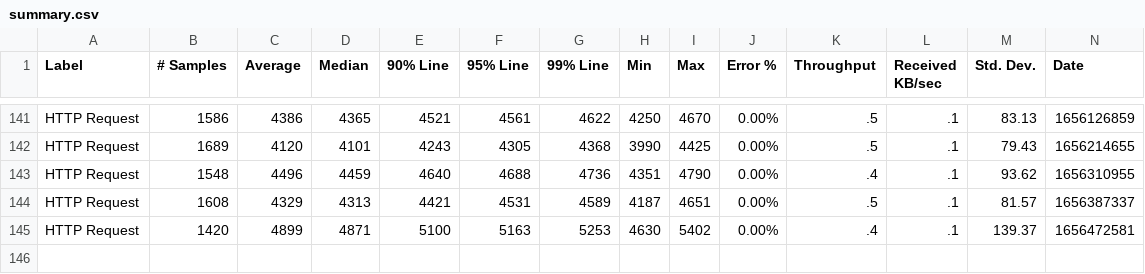
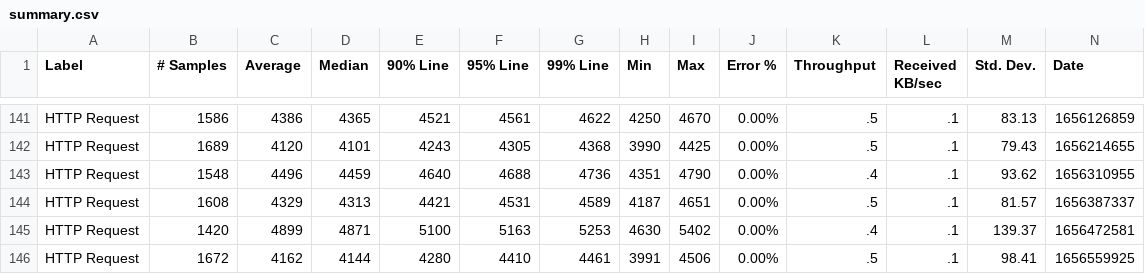
Before and after one commit to ballerina-platform/module-ballerina-io, a CSV file: load-tests/csv_processor/results/summary.csv, drawn as a sheet; only a part is shown, gaps mark what is left out; rows hold the shown columns only; the diff names each change by its address in the sheet, - before the commit and + after, or states it on an @@ line.

Commit message:
Update csv_processor test results on Thu Jun 30 03:37:47 UTC 2022

```diff
--- a/load-tests/csv_processor/results/summary.csv
+++ b/load-tests/csv_processor/results/summary.csv
+row 146: HTTP Request | 1672 | 4162 | 4144 | 4280 | 4410 | 4461 | 3991 | 4506 | 0.00% | .5 | .1 | 98.41 | 1656559925
```
